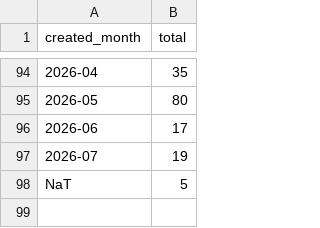
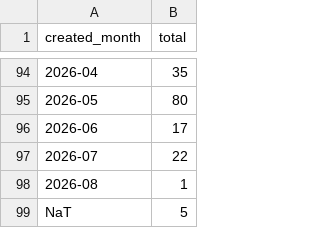
Before and after one commit to victorinox93/pure_daily, a CSV file: data/pure_resumen_mes.csv, drawn as a sheet; only a part is shown, gaps mark what is left out.

```diff
--- a/data/pure_resumen_mes.csv
+++ b/data/pure_resumen_mes.csv
@@ -96,3 +96,4 @@
 2026-06,17
-2026-07,19
+2026-07,22
+2026-08,1
 NaT,5
```
Also changed, not shown: data/pure_modificados_hoy_con_autores.csv, data/pure_nuevos_hoy_con_autores.csv, 3 other files.
